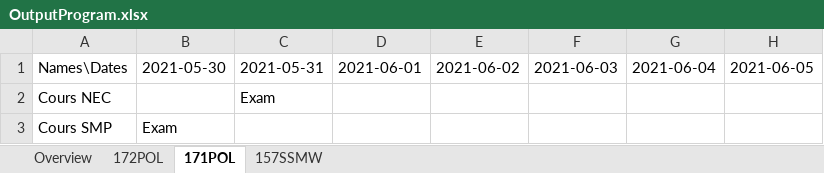
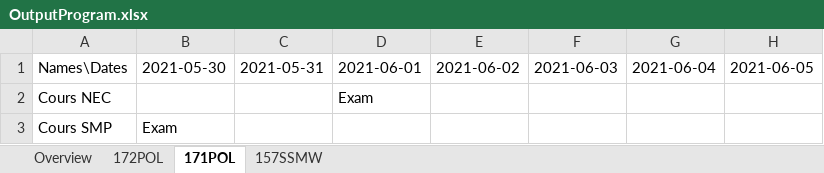
Before and after one commit to RomainJennes/ExamTimetable, an Excel workbook: OutputProgram.xlsx, sheet 171POL, drawn as a sheet; only a part is shown; values as stored, in another font and other column widths than the file's, no borders; the diff names each change by its address in the sheet, - before the commit and + after, or states it on an @@ line.

```diff
--- a/OutputProgram.xlsx (sheet 171POL)
+++ b/OutputProgram.xlsx (sheet 171POL)
-C2: Exam
+C2: (empty)
-D2: (empty)
+D2: Exam
```
Also changed, not shown: sheet Overview, sheet 172POL, sheet 157SSMW, 2 other files.
